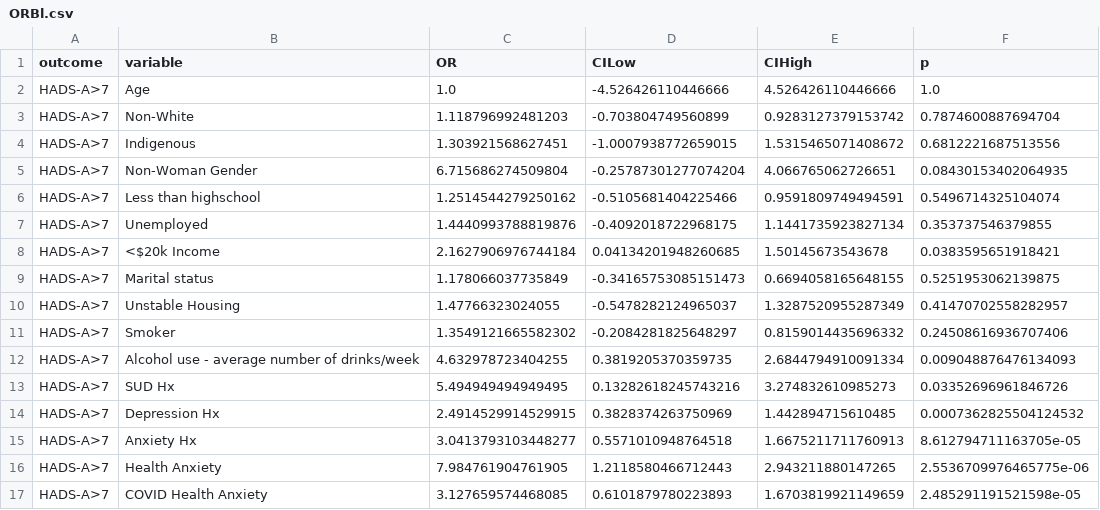
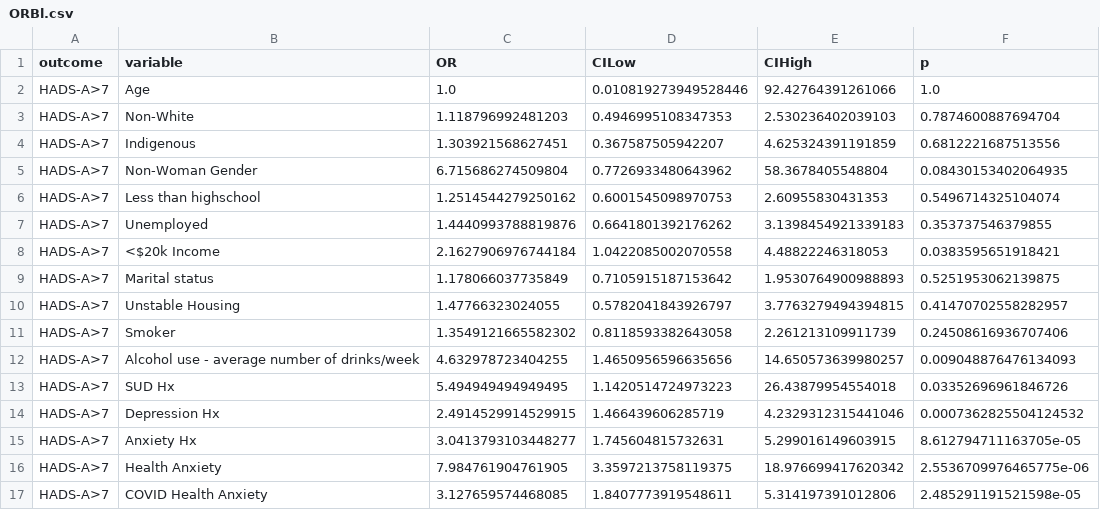
Before and after one commit to ricky-hu/wamida, a CSV file: ORBl.csv, drawn as a sheet; only a part is shown; the diff covers the shown part only.

```diff
--- a/ORBl.csv
+++ b/ORBl.csv
@@ -1,17 +1,17 @@
 outcome,variable,OR,CILow,CIHigh,p
-HADS-A>7,Age,1.0,-4.526426110446666,4.526426110446666,1.0
-HADS-A>7,Non-White,1.118796992481203,-0.703804749560899,0.9283127379153742,0.7874600887694704
-HADS-A>7,Indigenous,1.303921568627451,-1.0007938772659015,1.5315465071408672,0.6812221687513556
-HADS-A>7,Non-Woman Gender,6.715686274509804,-0.25787301277074204,4.066765062726651,0.08430153402064935
-HADS-A>7,Less than highschool,1.2514544279250162,-0.5105681404225466,0.9591809749494591,0.5496714325104074
-HADS-A>7,Unemployed,1.4440993788819876,-0.4092018722968175,1.1441735923827134,0.353737546379855
-HADS-A>7,<$20k Income,2.1627906976744184,0.04134201948260685,1.50145673543678,0.0383595651918421
-HADS-A>7,Marital status,1.178066037735849,-0.34165753085151473,0.6694058165648155,0.5251953062139875
-HADS-A>7,Unstable Housing,1.47766323024055,-0.5478282124965037,1.3287520955287349,0.41470702558282957
-HADS-A>7,Smoker,1.3549121665582302,-0.2084281825648297,0.8159014435696332,0.24508616936707406
-HADS-A>7,Alcohol use - average number of drinks/week,4.632978723404255,0.3819205370359735,2.6844794910091334,0.009048876476134093
-HADS-A>7,SUD Hx,5.494949494949495,0.13282618245743216,3.274832610985273,0.03352696961846726
-HADS-A>7,Depression Hx,2.4914529914529915,0.3828374263750969,1.442894715610485,0.0007362825504124532
-HADS-A>7,Anxiety Hx,3.0413793103448277,0.5571010948764518,1.6675211711760913,8.612794711163705e-05
-HADS-A>7,Health Anxiety,7.984761904761905,1.2118580466712443,2.943211880147265,2.5536709976465775e-06
-HADS-A>7,COVID Health Anxiety,3.127659574468085,0.6101879780223893,1.6703819921149659,2.485291191521598e-05
+HADS-A>7,Age,1.0,0.010819273949528446,92.42764391261066,1.0
+HADS-A>7,Non-White,1.118796992481203,0.4946995108347353,2.530236402039103,0.7874600887694704
+HADS-A>7,Indigenous,1.303921568627451,0.367587505942207,4.625324391191859,0.6812221687513556
+HADS-A>7,Non-Woman Gender,6.715686274509804,0.7726933480643962,58.3678405548804,0.08430153402064935
+HADS-A>7,Less than highschool,1.2514544279250162,0.6001545098970753,2.60955830431353,0.5496714325104074
+HADS-A>7,Unemployed,1.4440993788819876,0.6641801392176262,3.1398454921339183,0.353737546379855
+HADS-A>7,<$20k Income,2.1627906976744184,1.0422085002070558,4.48822246318053,0.0383595651918421
+HADS-A>7,Marital status,1.178066037735849,0.7105915187153642,1.9530764900988893,0.5251953062139875
+HADS-A>7,Unstable Housing,1.47766323024055,0.5782041843926797,3.7763279494394815,0.41470702558282957
+HADS-A>7,Smoker,1.3549121665582302,0.8118593382643058,2.261213109911739,0.24508616936707406
+HADS-A>7,Alcohol use - average number of drinks/week,4.632978723404255,1.4650956596635656,14.650573639980257,0.009048876476134093
+HADS-A>7,SUD Hx,5.494949494949495,1.1420514724973223,26.43879954554018,0.03352696961846726
+HADS-A>7,Depression Hx,2.4914529914529915,1.466439606285719,4.2329312315441046,0.0007362825504124532
+HADS-A>7,Anxiety Hx,3.0413793103448277,1.745604815732631,5.299016149603915,8.612794711163705e-05
+HADS-A>7,Health Anxiety,7.984761904761905,3.3597213758119375,18.976699417620342,2.5536709976465775e-06
+HADS-A>7,COVID Health Anxiety,3.127659574468085,1.8407773919548611,5.314197391012806,2.485291191521598e-05
```
Also changed, not shown: 104 edited cells elsewhere in this file, OR3m.csv, OR6m.csv, 1 other file.
